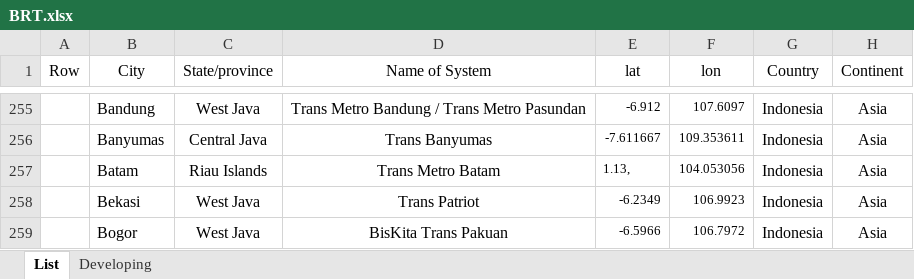
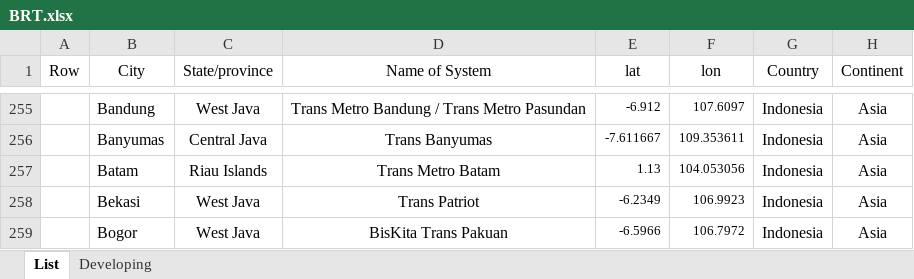
Before and after one commit to mttaherpoor/Transit-Dashboard, an Excel workbook: Datasets/BRT.xlsx, sheet List, drawn as a sheet; only a part is shown, gaps mark what is left out; values as stored, in another font and other column widths than the file's, no borders; the diff names each change by its address in the sheet, - before the commit and + after, or states it on an @@ line.

Commit message:
Update BRT.xlsx

```diff
--- a/Datasets/BRT.xlsx (sheet List)
+++ b/Datasets/BRT.xlsx (sheet List)
-E257 (lat): 1.13,
+E257 (lat): 1.13
```
